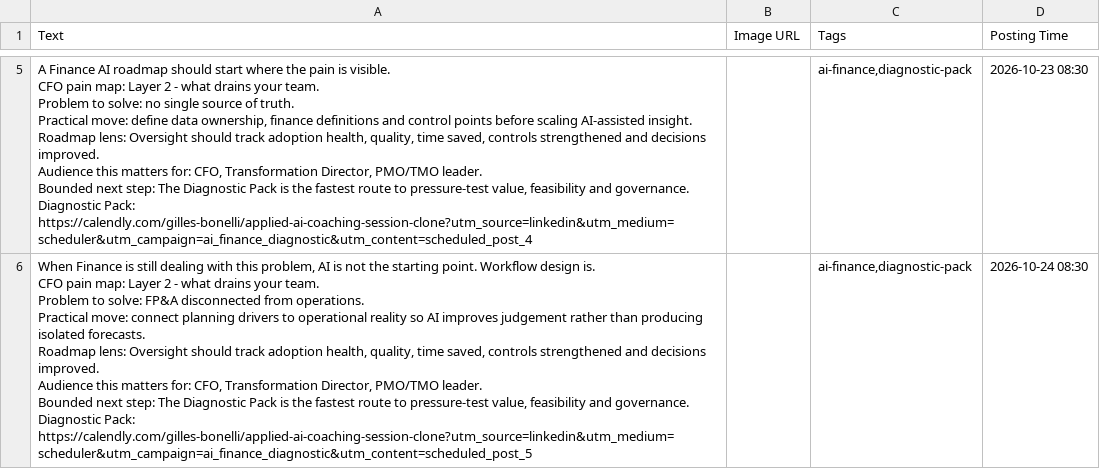
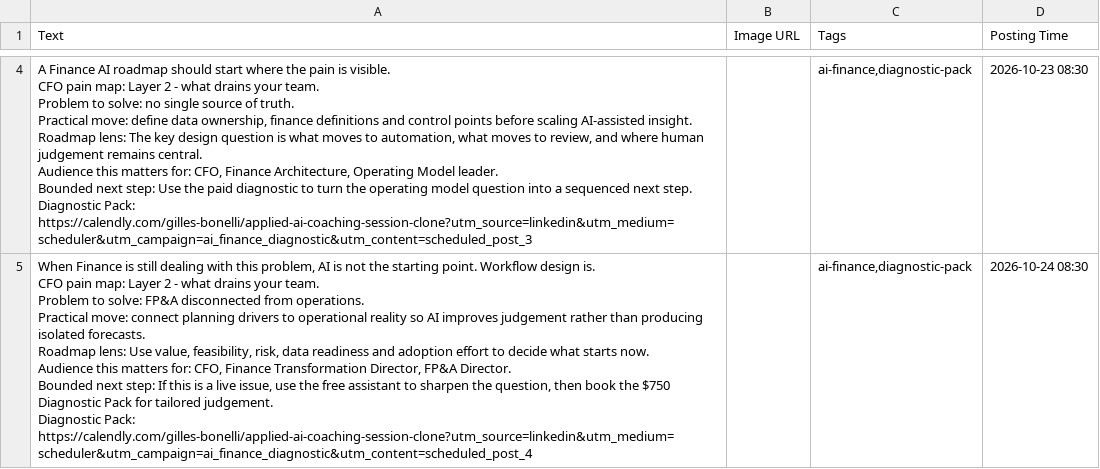
Before and after one commit to CEOFOUNDER/STNM_FT, a CSV file: traffic-console/generated/scheduler-buffer.csv, drawn as a sheet; only a part is shown, gaps mark what is left out; addresses are those after the commit; ↵ is a line break in a cell; the diff covers the shown part only; the diff names each change by its address in the sheet, - before the commit and + after, or states it on an @@ line.

```diff
--- a/traffic-console/generated/scheduler-buffer.csv
+++ b/traffic-console/generated/scheduler-buffer.csv
-A4 (Text): …Roadmap lens: Oversight should track adoption health, quality, time saved, controls strengthened and decisions improved. ↵ Audience this matters for: CFO, Transformation Director, PMO/TMO leader. ↵ Bounded next step: The Diagnostic Pack is the fastest route to pressure-test value, feasibility and governance. ↵ Diagnostic Pack: https://calendly.com/gilles-bonelli/applied-ai-coaching-session-clone?utm_source=linkedin&utm_medium=scheduler&utm_campaign=ai_finance_diagnostic&utm_content=scheduled_post_4
+A4 (Text): …Roadmap lens: The key design question is what moves to automation, what moves to review, and where human judgement remains central. ↵ Audience this matters for: CFO, Finance Architecture, Operating Model leader. ↵ Bounded next step: Use the paid diagnostic to turn the operating model question into a sequenced next step. ↵ Diagnostic Pack: https://calendly.com/gilles-bonelli/applied-ai-coaching-session-clone?utm_source=linkedin&utm_medium=scheduler&utm_campaign=ai_finance_diagnostic&utm_content=scheduled_post_3
-A5 (Text): …Roadmap lens: Oversight should track adoption health, quality, time saved, controls strengthened and decisions improved. ↵ Audience this matters for: CFO, Transformation Director, PMO/TMO leader. ↵ Bounded next step: The Diagnostic Pack is the fastest route to pressure-test value, feasibility and governance. ↵ Diagnostic Pack: https://calendly.com/gilles-bonelli/applied-ai-coaching-session-clone?utm_source=linkedin&utm_medium=scheduler&utm_campaign=ai_finance_diagnostic&utm_content=scheduled_post_5
+A5 (Text): …Roadmap lens: Use value, feasibility, risk, data readiness and adoption effort to decide what starts now. ↵ Audience this matters for: CFO, Finance Transformation Director, FP&A Director. ↵ Bounded next step: If this is a live issue, use the free assistant to sharpen the question, then book the $750 Diagnostic Pack for tailored judgement. ↵ Diagnostic Pack: https://calendly.com/gilles-bonelli/applied-ai-coaching-session-clone?utm_source=linkedin&utm_medium=scheduler&utm_campaign=ai_finance_diagnostic&utm_content=scheduled_post_4
```
Also changed, not shown: 1 added row, 1 removed row and 2 edited cells elsewhere in this file, 2 other files.
